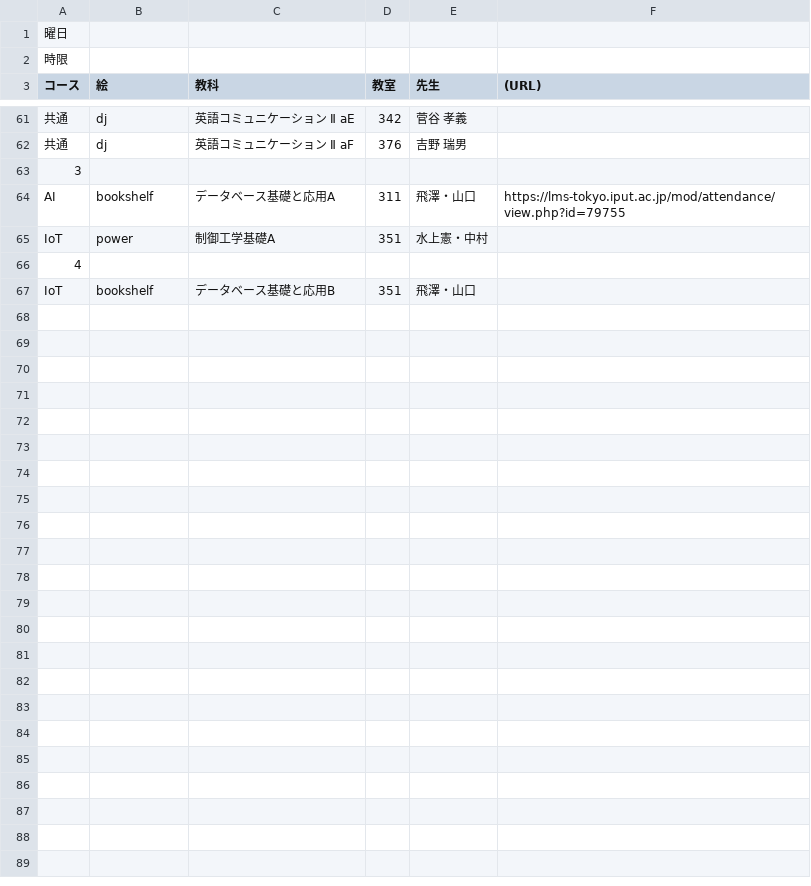
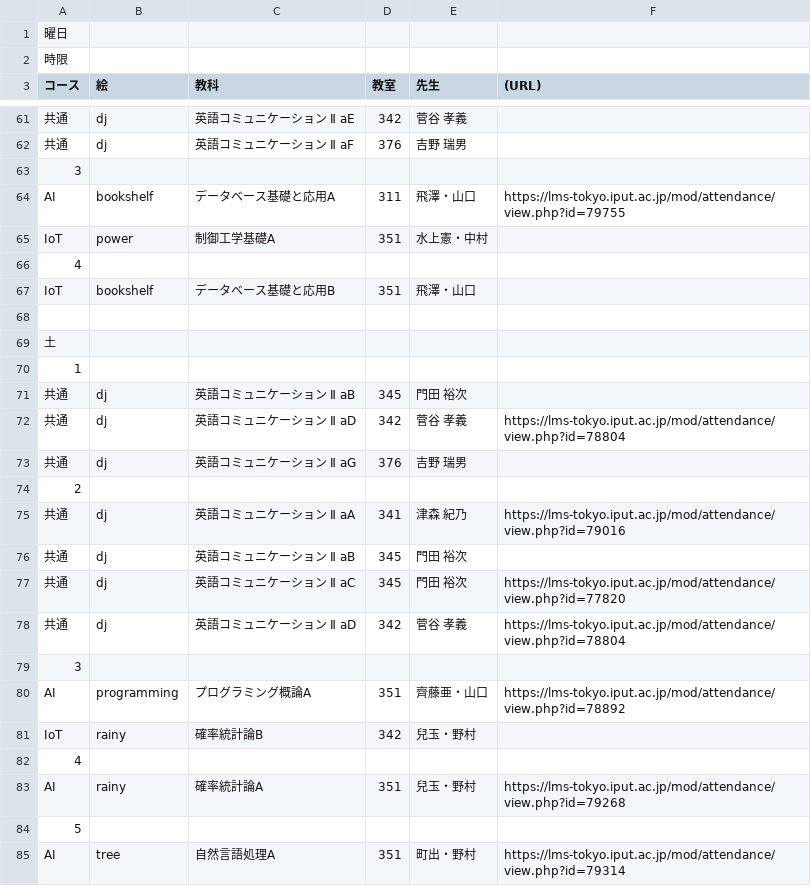
Before and after one commit to Phi110/f-management-system, a CSV file: csv/attendance.csv, drawn as a sheet; only a part is shown, gaps mark what is left out.

Commit message:
Add files via upload

```diff
--- a/csv/attendance.csv
+++ b/csv/attendance.csv
@@ -67 +67,19 @@ IoT,power,制御工学基礎A,351,水上憲・中村,
 IoT,bookshelf,データベース基礎と応用B,351,飛澤・山口,
+
+土
+1
+共通,dj,英語コミュニケーション Ⅱ aB,345,門田 裕次,
+共通,dj,英語コミュニケーション Ⅱ aD,342,菅谷 孝義,https://lms-tokyo.iput.ac.jp/mod/attendance/view.php?id=78804
+共通,dj,英語コミュニケーション Ⅱ aG,376,吉野 瑞男,
+2
+共通,dj,英語コミュニケーション Ⅱ aA,341,津森 紀乃,https://lms-tokyo.iput.ac.jp/mod/attendance/view.php?id=79016
+共通,dj,英語コミュニケーション Ⅱ aB,345,門田 裕次,
+共通,dj,英語コミュニケーション Ⅱ aC,345,門田 裕次,https://lms-tokyo.iput.ac.jp/mod/attendance/view.php?id=77820
+共通,dj,英語コミュニケーション Ⅱ aD,342,菅谷 孝義,https://lms-tokyo.iput.ac.jp/mod/attendance/view.php?id=78804
+3
+AI,programming,プログラミング概論A,351,齊藤亜・山口,https://lms-tokyo.iput.ac.jp/mod/attendance/view.php?id=78892
+IoT,rainy,確率統計論B,342,兒玉・野村,
+4
+AI,rainy,確率統計論A,351,兒玉・野村,https://lms-tokyo.iput.ac.jp/mod/attendance/view.php?id=79268
+5
+AI,tree,自然言語処理A,351,町出・野村,https://lms-tokyo.iput.ac.jp/mod/attendance/view.php?id=79314
```
